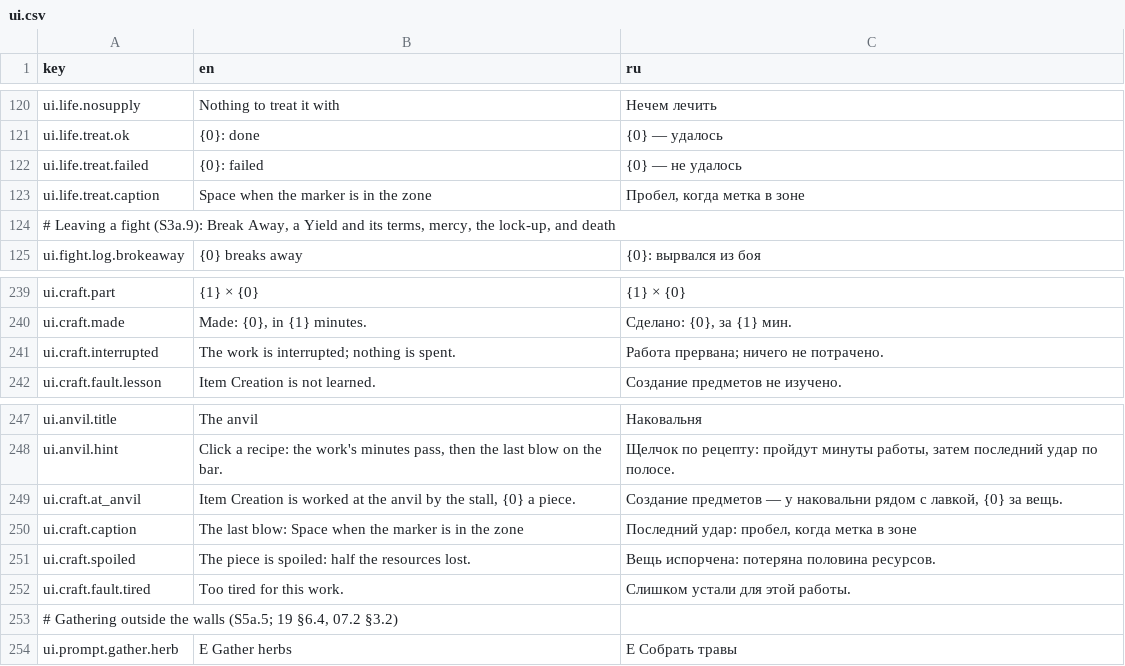
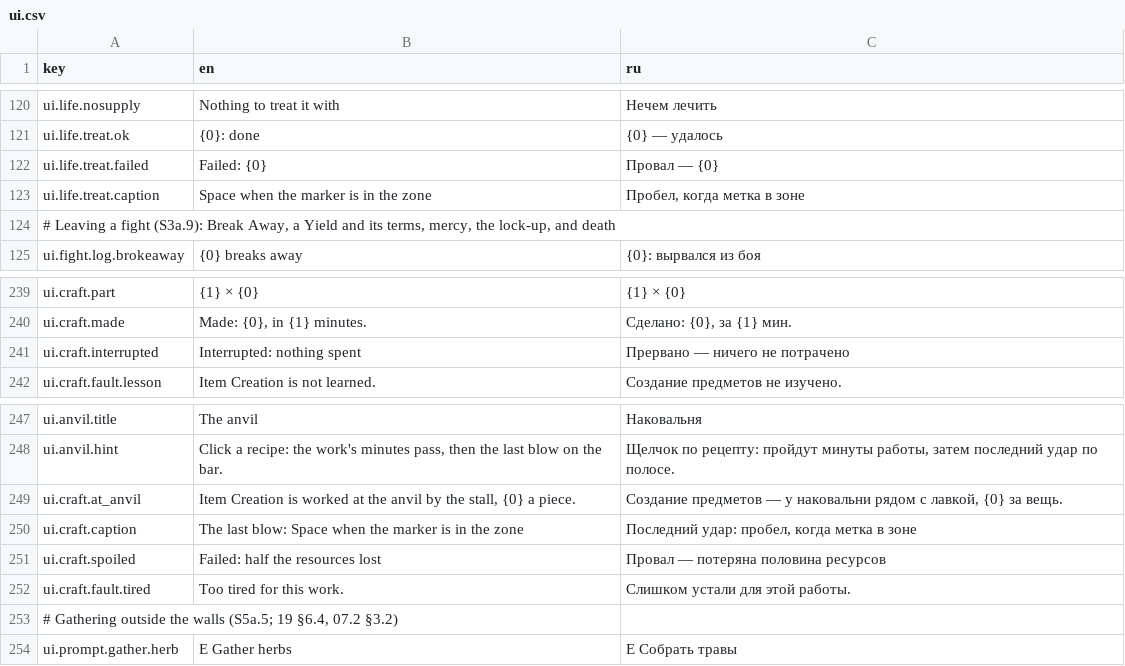
Before and after one commit to fargust16/game-dev, a CSV file: unity/Assets/Resources/Localization/ui.csv, drawn as a sheet; only a part is shown, gaps mark what is left out; the diff covers the shown part only.

```diff
--- a/unity/Assets/Resources/Localization/ui.csv
+++ b/unity/Assets/Resources/Localization/ui.csv
@@ -121,3 +121,3 @@ ui.life.nosupply,Nothing to treat it with,Нечем лечить
 ui.life.treat.ok,"{0}: done",{0} — удалось
-ui.life.treat.failed,"{0}: failed",{0} — не удалось
+ui.life.treat.failed,"Failed: {0}","Провал — {0}"
 ui.life.treat.caption,"Space when the marker is in the zone","Пробел, когда метка в зоне"
@@ -240,3 +240,3 @@ ui.craft.part,{1} × {0},{1} × {0}
 ui.craft.made,"Made: {0}, in {1} minutes.","Сделано: {0}, за {1} мин."
-ui.craft.interrupted,The work is interrupted; nothing is spent.,Работа прервана; ничего не потрачено.
+ui.craft.interrupted,"Interrupted: nothing spent","Прервано — ничего не потрачено"
 ui.craft.fault.lesson,Item Creation is not learned.,Создание предметов не изучено.
@@ -250,3 +250,3 @@ ui.craft.at_anvil,"Item Creation is worked at the anvil by the stall, {0} a piec
 ui.craft.caption,The last blow: Space when the marker is in the zone,"Последний удар: пробел, когда метка в зоне"
-ui.craft.spoiled,The piece is spoiled: half the resources lost.,Вещь испорчена: потеряна половина ресурсов.
+ui.craft.spoiled,"Failed: half the resources lost","Провал — потеряна половина ресурсов"
 ui.craft.fault.tired,Too tired for this work.,Слишком устали для этой работы.
```
Also changed, not shown: 32 edited cells elsewhere in this file, 39 other files.
